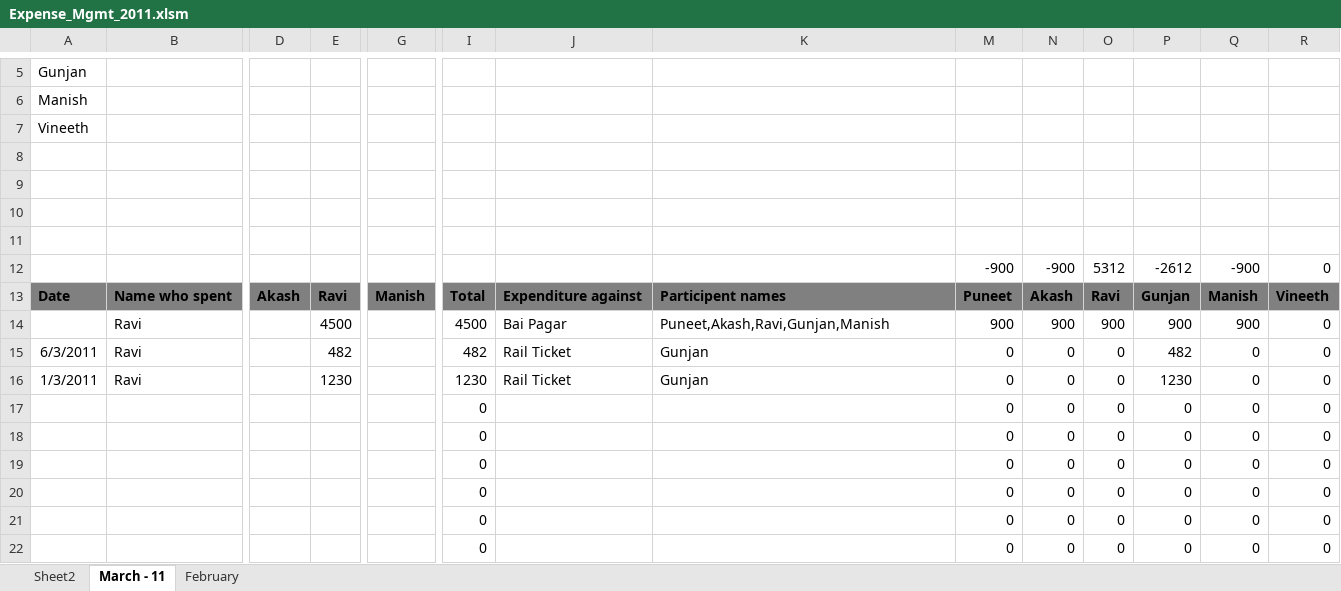
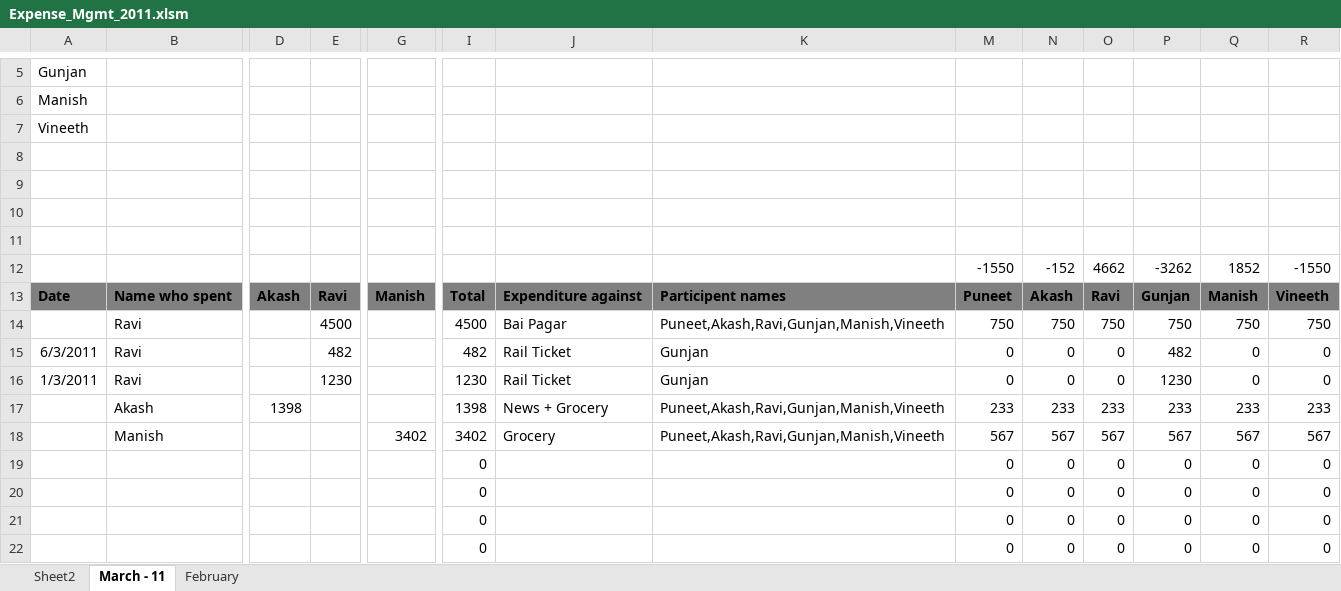
Before and after one commit to ravishahprojects/2drace, an Excel workbook: Documents/Expense/Expense_Mgmt_2011.xlsm, sheet March - 11, drawn as a sheet; only a part is shown, gaps mark what is left out; values as stored, in another font and other column widths than the file's, no borders; removed rows and columns are numbered as before the commit, all else as after; rows hold the shown columns only; the diff names each change by its address in the sheet, - before the commit and + after, or states it on an @@ line.

```diff
--- a/Documents/Expense/Expense_Mgmt_2011.xlsm (sheet March - 11)
+++ b/Documents/Expense/Expense_Mgmt_2011.xlsm (sheet March - 11)
-row 12:  |  |  |  |  |  |  |  | -900 | -900 | 5312 | -2612 | -900 | 0
+row 12:  |  |  |  |  |  |  |  | -1550 | -152 | 4662 | -3262 | 1852 | -1550
-row 14:  | Ravi |  | 4500 |  | 4500 | Bai Pagar | Puneet,Akash,Ravi,Gunjan,Manish | 900 | 900 | 900 | 900 | 900 | 0
+row 14:  | Ravi |  | 4500 |  | 4500 | Bai Pagar | Puneet,Akash,Ravi,Gunjan,Manish,Vineeth | 750 | 750 | 750 | 750 | 750 | 750
-row 17:  |  |  |  |  | 0 |  |  | 0 | 0 | 0 | 0 | 0 | 0
-row 18:  |  |  |  |  | 0 |  |  | 0 | 0 | 0 | 0 | 0 | 0
+row 17:  | Akash | 1398 |  |  | 1398 | News + Grocery | Puneet,Akash,Ravi,Gunjan,Manish,Vineeth | 233 | 233 | 233 | 233 | 233 | 233
+row 18:  | Manish |  |  | 3402 | 3402 | Grocery | Puneet,Akash,Ravi,Gunjan,Manish,Vineeth | 567 | 567 | 567 | 567 | 567 | 567
```
Also changed, not shown: hidden cells, charts or pictures.
